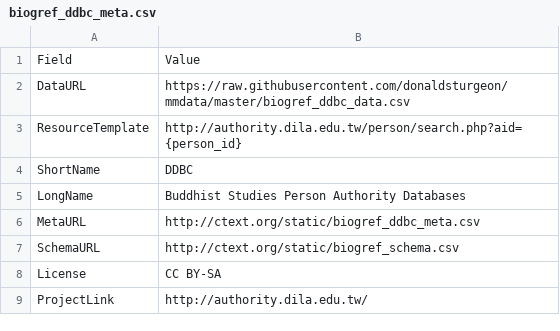
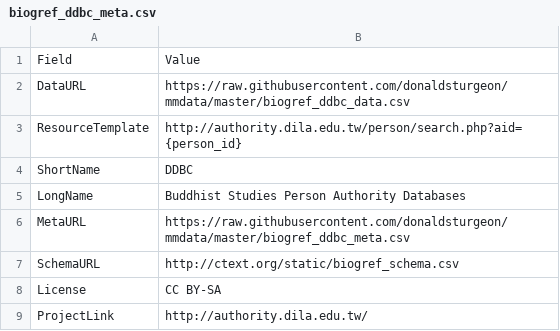
Before and after one commit to donaldsturgeon/mmdata, a CSV file: biogref_ddbc_meta.csv, drawn as a sheet.

Commit message:
Add files via upload

```diff
--- a/biogref_ddbc_meta.csv
+++ b/biogref_ddbc_meta.csv
@@ -5,3 +5,3 @@ ShortName,DDBC
 LongName,Buddhist Studies Person Authority Databases
-MetaURL,http://ctext.org/static/biogref_ddbc_meta.csv
+MetaURL,https://raw.githubusercontent.com/donaldsturgeon/mmdata/master/biogref_ddbc_meta.csv
 SchemaURL,http://ctext.org/static/biogref_schema.csv
```
